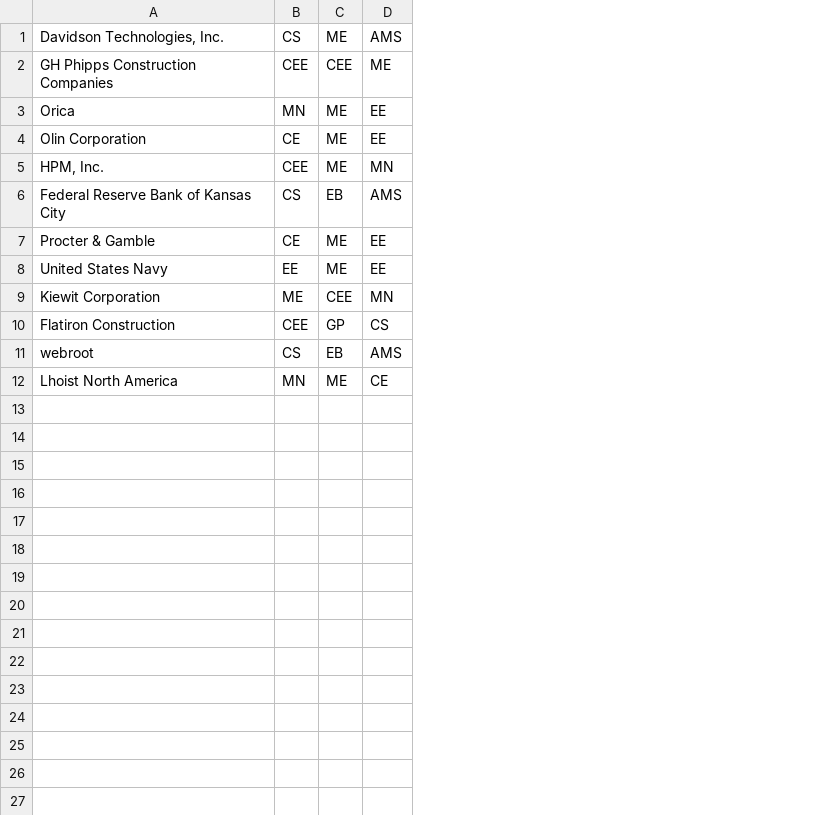
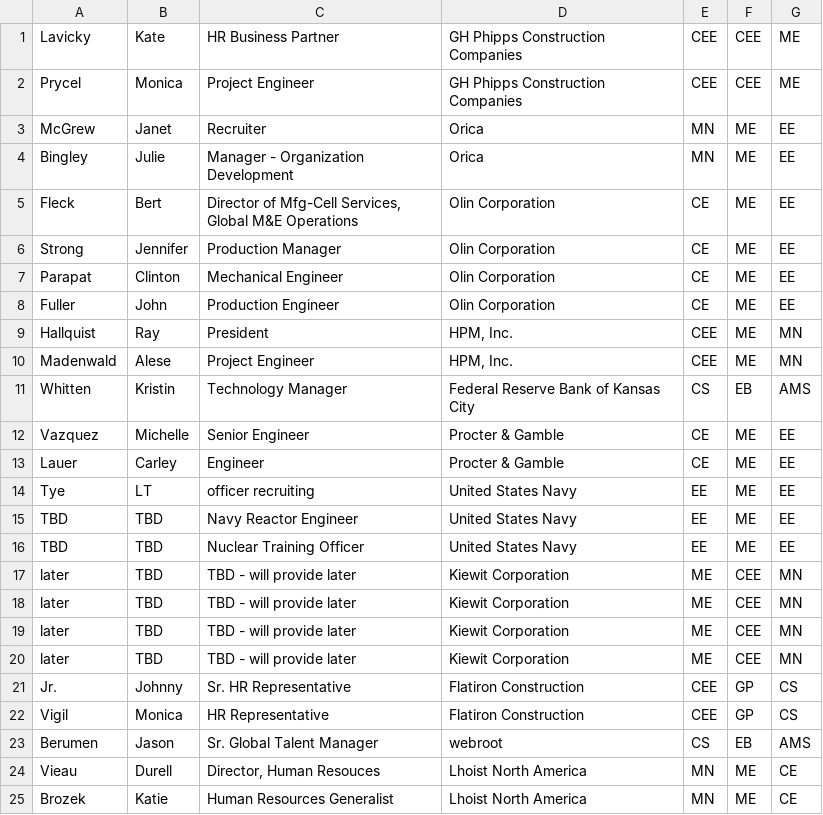
Before and after one commit to TiffanyKalin/EWI, a CSV file: clean_files/recruiters.csv, drawn as a sheet; removed rows and columns are numbered as before the commit, all else as after; the diff names each change by its address in the sheet, - before the commit and + after, or states it on an @@ line.

Commit message:
Added recruiters logic mostly, have to fix names logic

```diff
--- a/clean_files/recruiters.csv
+++ b/clean_files/recruiters.csv
+column A, rows 2-3: Prycel | McGrew; row 5: Fleck; rows 10-12: Madenwald | Whitten | Vazquez; rows 16-17: TBD | later; rows 22-24: Vigil | Berumen | Vieau
+column B, rows 2-3: Monica | Janet; row 5: Bert; rows 10-12: Alese | Kristin | Michelle; rows 16-17: TBD | TBD; rows 22-24: Monica | Jason | Durell
+column C, rows 2-3: Project Engineer | Recruiter; row 5: Director of Mfg-Cell Services, Global M&E Operations; rows 10-12: Project Engineer | Technology Manager | Senior Engineer; rows 16-17: Nuclear Training Officer | TBD - will provide later; rows 22-24: HR Representative | Sr. Global Talent Manager | Director, Human Resouces
-row 1: Davidson Technologies, Inc. | CS | ME | AMS
+row 1: Lavicky | Kate | HR Business Partner | GH Phipps Construction Companies | CEE | CEE | ME
+row 4: Bingley | Julie | Manager - Organization Development | Orica | MN | ME | EE
+row 6: Strong | Jennifer | Production Manager | Olin Corporation | CE | ME | EE
+row 7: Parapat | Clinton | Mechanical Engineer | Olin Corporation | CE | ME | EE
+row 8: Fuller | John | Production Engineer | Olin Corporation | CE | ME | EE
+row 9: Hallquist | Ray | President | HPM, Inc. | CEE | ME | MN
+row 13: Lauer | Carley | Engineer | Procter & Gamble | CE | ME | EE
+row 14: Tye | LT | officer recruiting | United States Navy | EE | ME | EE
+row 15: TBD | TBD | Navy Reactor Engineer | United States Navy | EE | ME | EE
+row 18: later | TBD | TBD - will provide later | Kiewit Corporation | ME | CEE | MN
+row 19: later | TBD | TBD - will provide later | Kiewit Corporation | ME | CEE | MN
+row 20: later | TBD | TBD - will provide later | Kiewit Corporation | ME | CEE | MN
+row 21: Jr. | Johnny | Sr. HR Representative | Flatiron Construction | CEE | GP | CS
+row 25: Brozek | Katie | Human Resources Generalist | Lhoist North America | MN | ME | CE
```
Also changed, not shown: 2 other files.
